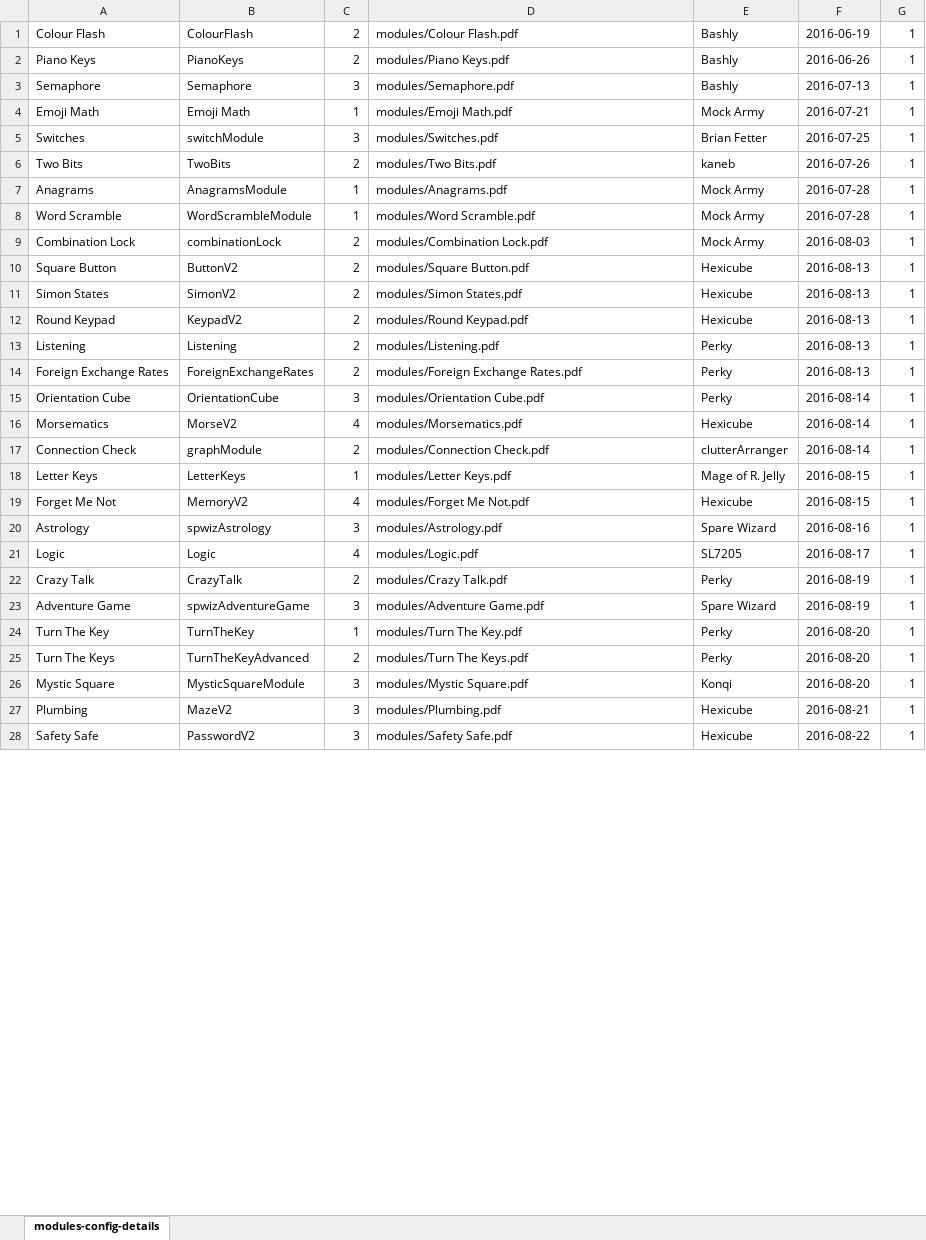
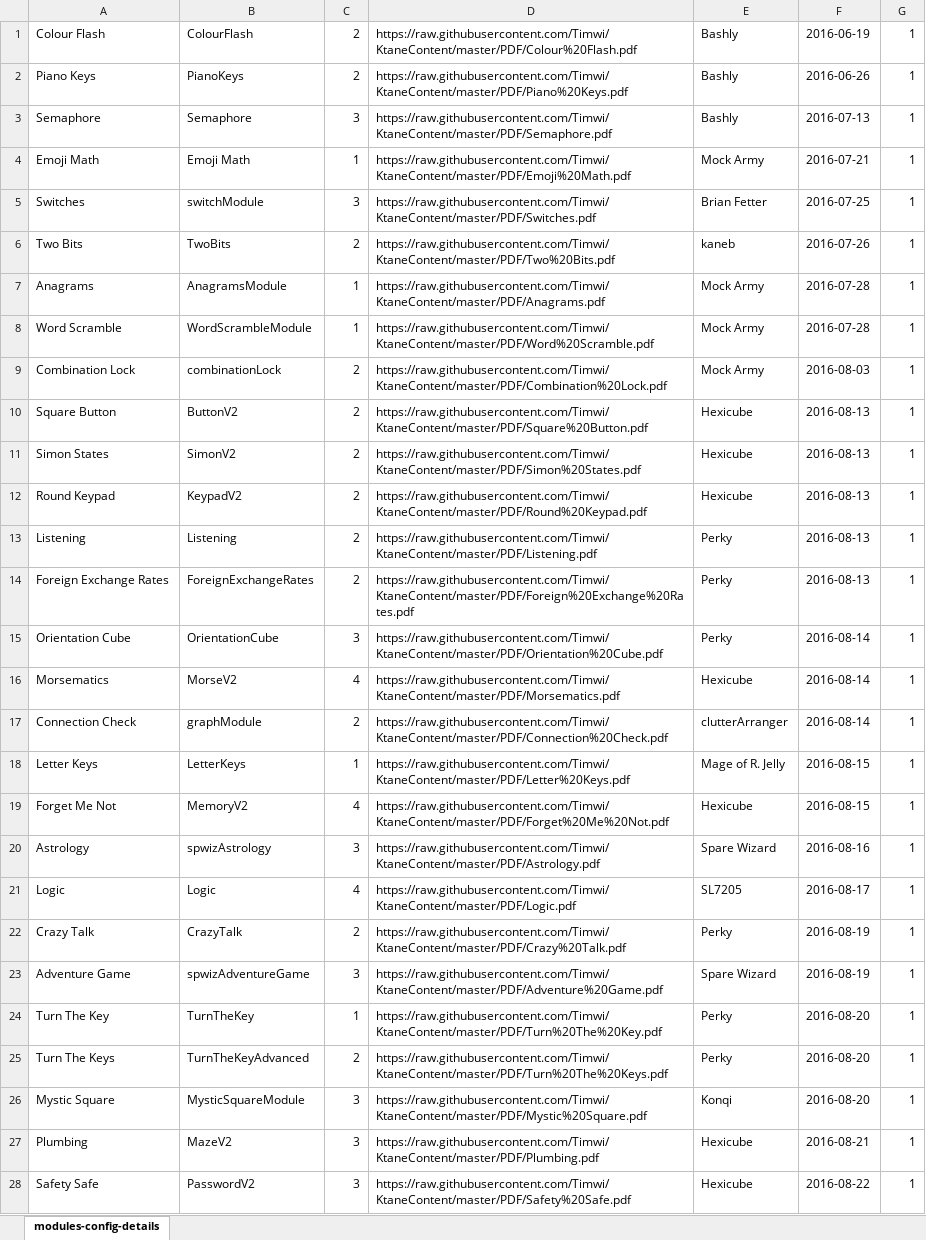
Before and after one commit to Burniel123/MakeMyManual, an Excel workbook: resources/modules-config-details-setup.xlsx, sheet modules-config-details, drawn as a sheet; only a part is shown; values as stored, in another font and other column widths than the file's, no cell formats; the diff covers the shown part only; the diff names each change by its address in the sheet, - before the commit and + after, or states it on an @@ line.

Commit message:
Add all pre-2018 modules to the linking system. German Venting Gas temporarily removed - will probably have to host it myself. Need to properly thread the file downloading process at some point.
Former-commit-id: 2c3d6209556111ffeedc7051fe7021db52235667
Former-commit-id: 699e9767c4fcc2aca672bcdf35c5a2a1b1d5efc0

```diff
--- a/resources/modules-config-details-setup.xlsx (sheet modules-config-details)
+++ b/resources/modules-config-details-setup.xlsx (sheet modules-config-details)
-D1: modules/Colour Flash.pdf
+D1: https://raw.githubusercontent.com/Timwi/KtaneContent/master/PDF/Colour%20Flash.pdf
-D2: modules/Piano Keys.pdf
+D2: https://raw.githubusercontent.com/Timwi/KtaneContent/master/PDF/Piano%20Keys.pdf
-D3: modules/Semaphore.pdf
+D3: https://raw.githubusercontent.com/Timwi/KtaneContent/master/PDF/Semaphore.pdf
-D4: modules/Emoji Math.pdf
+D4: https://raw.githubusercontent.com/Timwi/KtaneContent/master/PDF/Emoji%20Math.pdf
-D5: modules/Switches.pdf
+D5: https://raw.githubusercontent.com/Timwi/KtaneContent/master/PDF/Switches.pdf
-D6: modules/Two Bits.pdf
+D6: https://raw.githubusercontent.com/Timwi/KtaneContent/master/PDF/Two%20Bits.pdf
-D7: modules/Anagrams.pdf
+D7: https://raw.githubusercontent.com/Timwi/KtaneContent/master/PDF/Anagrams.pdf
-D8: modules/Word Scramble.pdf
+D8: https://raw.githubusercontent.com/Timwi/KtaneContent/master/PDF/Word%20Scramble.pdf
-D9: modules/Combination Lock.pdf
+D9: https://raw.githubusercontent.com/Timwi/KtaneContent/master/PDF/Combination%20Lock.pdf
-D10: modules/Square Button.pdf
+D10: https://raw.githubusercontent.com/Timwi/KtaneContent/master/PDF/Square%20Button.pdf
-D11: modules/Simon States.pdf
+D11: https://raw.githubusercontent.com/Timwi/KtaneContent/master/PDF/Simon%20States.pdf
-D12: modules/Round Keypad.pdf
+D12: https://raw.githubusercontent.com/Timwi/KtaneContent/master/PDF/Round%20Keypad.pdf
-D13: modules/Listening.pdf
+D13: https://raw.githubusercontent.com/Timwi/KtaneContent/master/PDF/Listening.pdf
-D14: modules/Foreign Exchange Rates.pdf
+D14: https://raw.githubusercontent.com/Timwi/KtaneContent/master/PDF/Foreign%20Exchange%20Rates.pdf
-D15: modules/Orientation Cube.pdf
+D15: https://raw.githubusercontent.com/Timwi/KtaneContent/master/PDF/Orientation%20Cube.pdf
-D16: modules/Morsematics.pdf
+D16: https://raw.githubusercontent.com/Timwi/KtaneContent/master/PDF/Morsematics.pdf
-D17: modules/Connection Check.pdf
+D17: https://raw.githubusercontent.com/Timwi/KtaneContent/master/PDF/Connection%20Check.pdf
-D18: modules/Letter Keys.pdf
+D18: https://raw.githubusercontent.com/Timwi/KtaneContent/master/PDF/Letter%20Keys.pdf
-D19: modules/Forget Me Not.pdf
+D19: https://raw.githubusercontent.com/Timwi/KtaneContent/master/PDF/Forget%20Me%20Not.pdf
-D20: modules/Astrology.pdf
+D20: https://raw.githubusercontent.com/Timwi/KtaneContent/master/PDF/Astrology.pdf
-D21: modules/Logic.pdf
+D21: https://raw.githubusercontent.com/Timwi/KtaneContent/master/PDF/Logic.pdf
-D22: modules/Crazy Talk.pdf
+D22: https://raw.githubusercontent.com/Timwi/KtaneContent/master/PDF/Crazy%20Talk.pdf
-D23: modules/Adventure Game.pdf
+D23: https://raw.githubusercontent.com/Timwi/KtaneContent/master/PDF/Adventure%20Game.pdf
-D24: modules/Turn The Key.pdf
+D24: https://raw.githubusercontent.com/Timwi/KtaneContent/master/PDF/Turn%20The%20Key.pdf
-D25: modules/Turn The Keys.pdf
+D25: https://raw.githubusercontent.com/Timwi/KtaneContent/master/PDF/Turn%20The%20Keys.pdf
-D26: modules/Mystic Square.pdf
+D26: https://raw.githubusercontent.com/Timwi/KtaneContent/master/PDF/Mystic%20Square.pdf
-D27: modules/Plumbing.pdf
+D27: https://raw.githubusercontent.com/Timwi/KtaneContent/master/PDF/Plumbing.pdf
-D28: modules/Safety Safe.pdf
+D28: https://raw.githubusercontent.com/Timwi/KtaneContent/master/PDF/Safety%20Safe.pdf
```
Also changed, not shown: 126 edited cells elsewhere in this sheet, cell formats, 4 other files.
